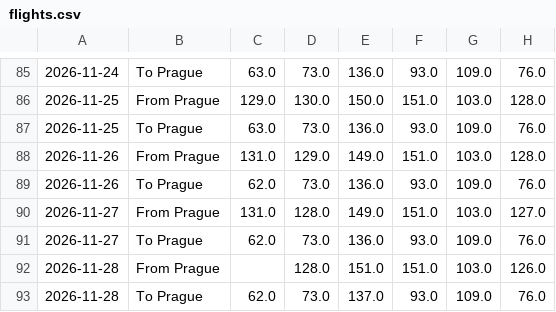
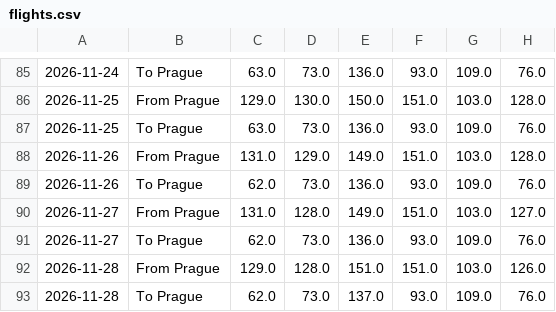
Before and after one commit to vaclav-petrak/flights, a CSV file: data/flights.csv, drawn as a sheet; only a part is shown, gaps mark what is left out; the diff names each change by its address in the sheet, - before the commit and + after, or states it on an @@ line.

Commit message:
Update flight prices 2026-11-28

```diff
--- a/data/flights.csv
+++ b/data/flights.csv
-C92: (empty)
+C92: 129.0
```
Also changed, not shown: 2 other files.
